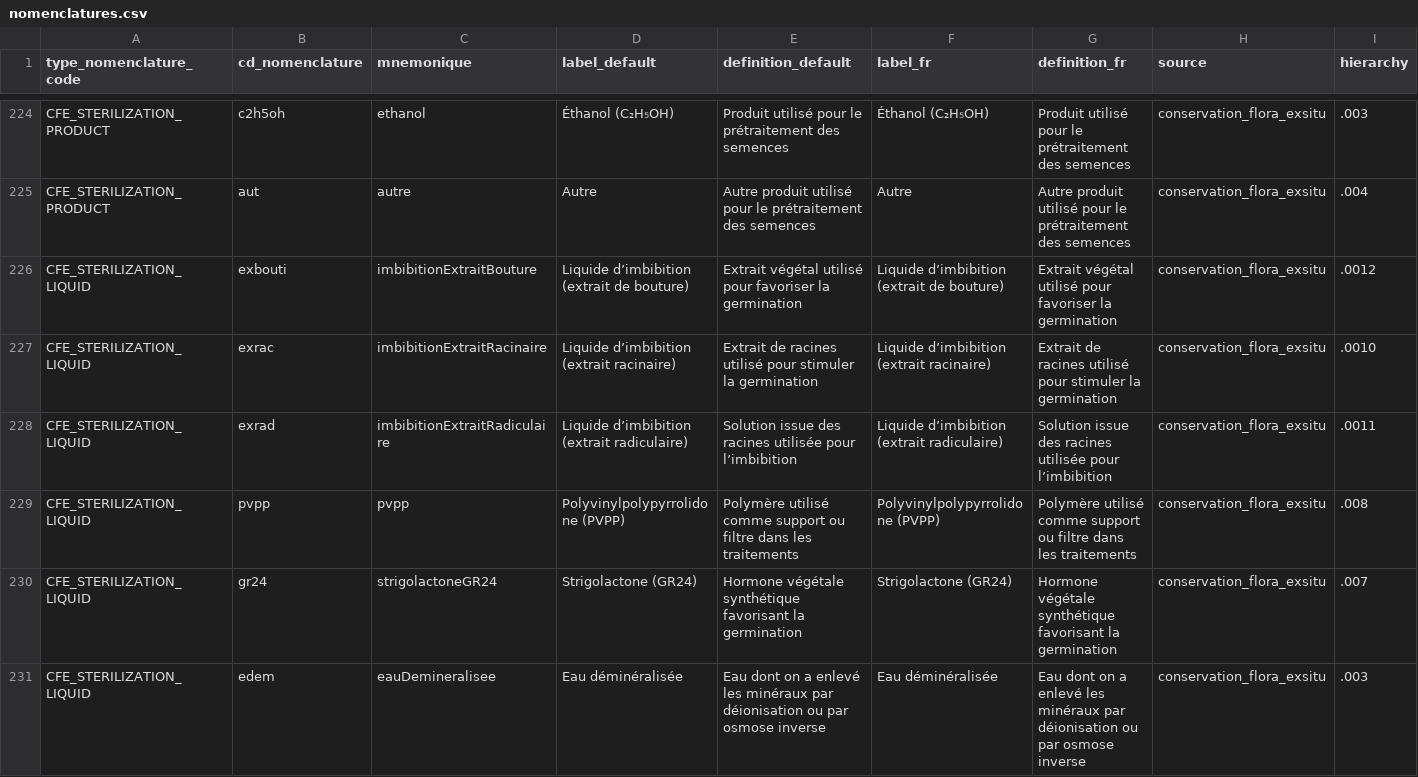
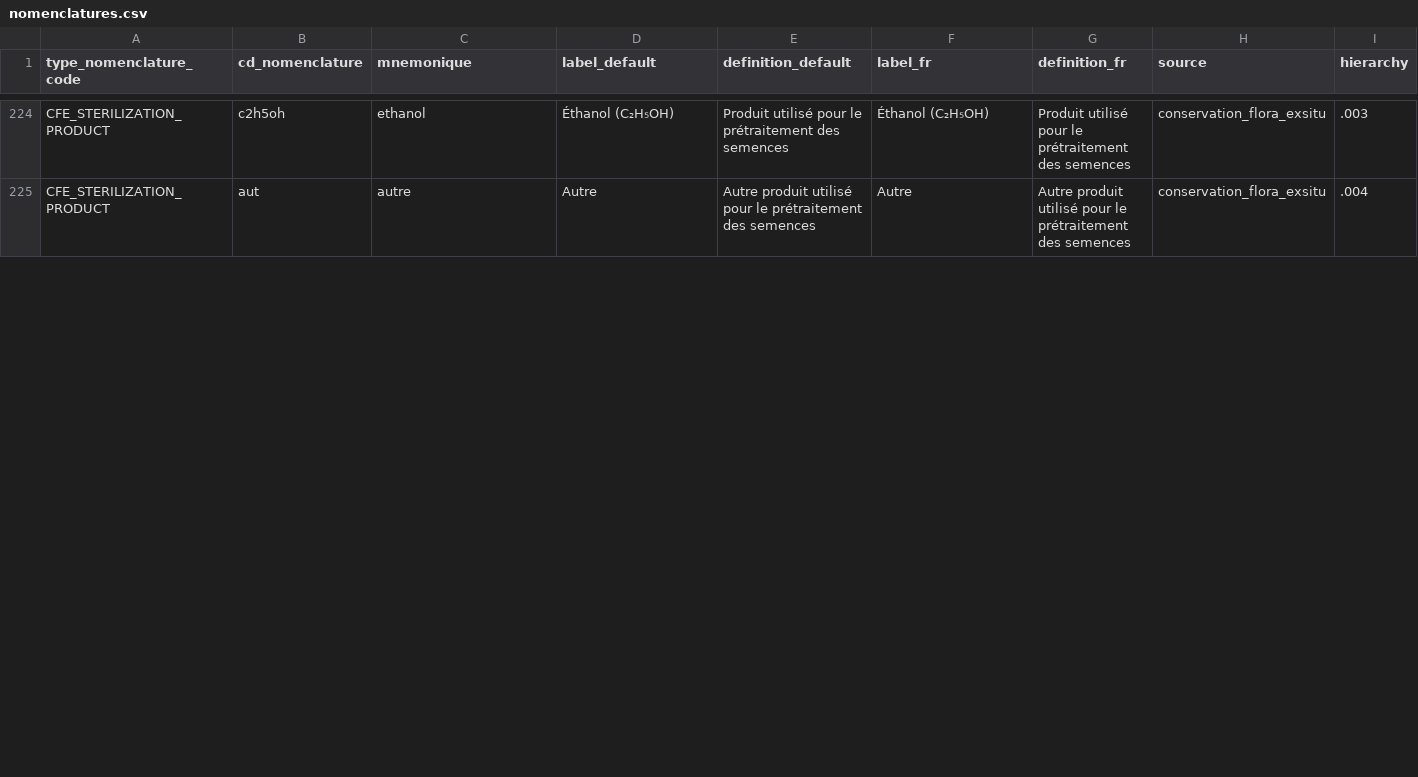
Before and after one commit to cbn-alpin/gn_module_conservation_flora_exsitu, a CSV file: backend/gn_module_conservation_flora_exsitu/migrations/data/nomenclatures.csv, drawn as a sheet; only a part is shown, gaps mark what is left out; the diff covers the shown part only.

Commit message:
feat(sowing-pretreatment): update pretreatment product and liquid nomenclatures
Rename pretreatment fields in the action form and action details view:
- Produit utilisé -> Produit prétraitement
- Liquide utilisé -> Liquide prétraitement

Replace pretreatment product and liquid nomenclature selectors with ordered mat-select fields.

Update pretreatment product enum order:
1. Hypochlorite de calcium (Ca(ClO)₂)
2. Peroxyde d’hydrogène (H₂O₂)
3. Éthanol (C₂H₅OH)
4. Autre

Update pretreatment liquid enum order:
1. Eau osmosée
2. Eau purifiée
3. Eau
4. Autre

Update nomenclature CSV and data SQL labels so the changes are reflected in both the frontend and database seed data.

```diff
--- a/backend/gn_module_conservation_flora_exsitu/migrations/data/nomenclatures.csv
+++ b/backend/gn_module_conservation_flora_exsitu/migrations/data/nomenclatures.csv
@@ -225,7 +225 @@ CFE_STERILIZATION_PRODUCT;c2h5oh;ethanol;Éthanol (C₂H₅OH);Produit utilisé
 CFE_STERILIZATION_PRODUCT;aut;autre;Autre;Autre produit utilisé pour le prétraitement des semences;Autre;Autre produit utilisé pour le prétraitement des semences;conservation_flora_exsitu;.004
-CFE_STERILIZATION_LIQUID;exbouti;imbibitionExtraitBouture;Liquide d’imbibition (extrait de bouture);Extrait végétal utilisé pour favoriser la germination;Liquide d’imbibition (extrait de bouture);Extrait végétal utilisé pour favoriser la germination;conservation_flora_exsitu;.0012
-CFE_STERILIZATION_LIQUID;exrac;imbibitionExtraitRacinaire;Liquide d’imbibition (extrait racinaire);Extrait de racines utilisé pour stimuler la germination;Liquide d’imbibition (extrait racinaire);Extrait de racines utilisé pour stimuler la germination;conservation_flora_exsitu;.0010
-CFE_STERILIZATION_LIQUID;exrad;imbibitionExtraitRadiculaire;Liquide d’imbibition (extrait radiculaire);Solution issue des racines utilisée pour l’imbibition;Liquide d’imbibition (extrait radiculaire);Solution issue des racines utilisée pour l’imbibition;conservation_flora_exsitu;.0011
-CFE_STERILIZATION_LIQUID;pvpp;pvpp;Polyvinylpolypyrrolidone (PVPP);Polymère utilisé comme support ou filtre dans les traitements;Polyvinylpolypyrrolidone (PVPP);Polymère utilisé comme support ou filtre dans les traitements;conservation_flora_exsitu;.008
-CFE_STERILIZATION_LIQUID;gr24;strigolactoneGR24;Strigolactone (GR24);Hormone végétale synthétique favorisant la germination;Strigolactone (GR24);Hormone végétale synthétique favorisant la germination;conservation_flora_exsitu;.007
-CFE_STERILIZATION_LIQUID;edem;eauDemineralisee;Eau déminéralisée;Eau dont on a enlevé les minéraux par déionisation ou par osmose inverse;Eau déminéralisée;Eau dont on a enlevé les minéraux par déionisation ou par osmose inverse;conservation_flora_exsitu;.003
```
Also changed, not shown: 2 removed rows and 16 edited cells elsewhere in this file, 4 other files.
